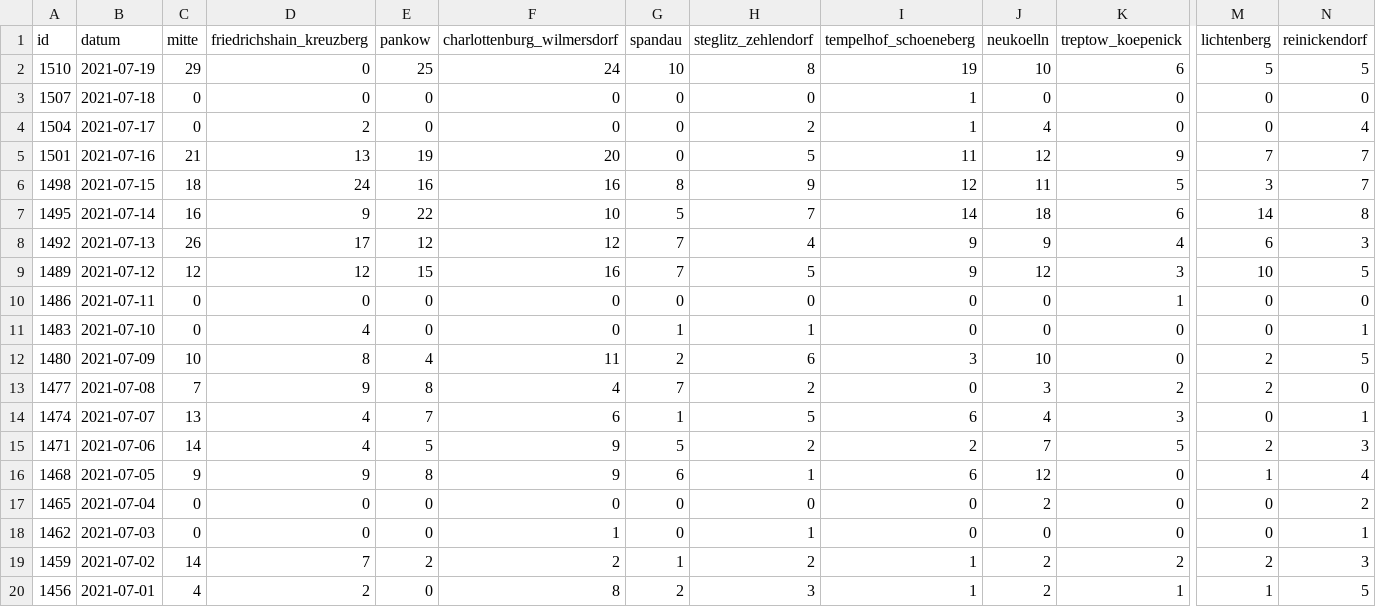
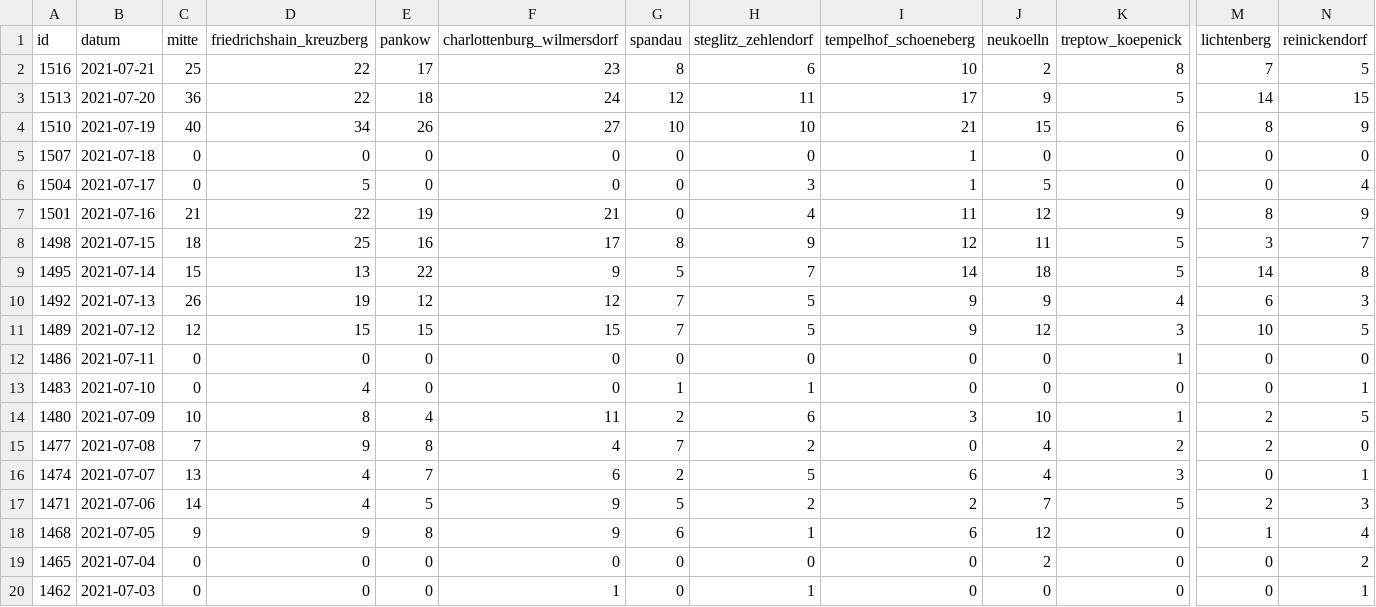
Before and after one commit to MarkusH/covid19-berlin, a CSV file: data/daily-numbers.csv, drawn as a sheet; only a part is shown, gaps mark what is left out; the shorter side is filled out with more unchanged rows; addresses are those after the commit; rows hold the shown columns only; the diff covers the shown part only; the diff names each change by its address in the sheet, - before the commit and + after, or states it on an @@ line.

```diff
--- a/data/daily-numbers.csv
+++ b/data/daily-numbers.csv
+row 2: 1516 | 2021-07-21 | 25 | 22 | 17 | 23 | 8 | 6 | 10 | 2 | 8 | 7 | 5
+row 3: 1513 | 2021-07-20 | 36 | 22 | 18 | 24 | 12 | 11 | 17 | 9 | 5 | 14 | 15
-C4 (mitte): 29
+C4 (mitte): 40
-D4 (friedrichshain_kreuzberg): 0
+D4 (friedrichshain_kreuzberg): 34
-E4 (pankow): 25
+E4 (pankow): 26
-F4 (charlottenburg_wilmersdorf): 24
+F4 (charlottenburg_wilmersdorf): 27
-H4 (steglitz_zehlendorf): 8
+H4 (steglitz_zehlendorf): 10
-I4 (tempelhof_schoeneberg): 19
+I4 (tempelhof_schoeneberg): 21
-J4 (neukoelln): 10
+J4 (neukoelln): 15
-M4 (lichtenberg): 5
+M4 (lichtenberg): 8
-N4 (reinickendorf): 5
+N4 (reinickendorf): 9
-D6 (friedrichshain_kreuzberg): 2
+D6 (friedrichshain_kreuzberg): 5
-H6 (steglitz_zehlendorf): 2
+H6 (steglitz_zehlendorf): 3
-J6 (neukoelln): 4
+J6 (neukoelln): 5
-D7 (friedrichshain_kreuzberg): 13
+D7 (friedrichshain_kreuzberg): 22
-F7 (charlottenburg_wilmersdorf): 20
+F7 (charlottenburg_wilmersdorf): 21
-H7 (steglitz_zehlendorf): 5
+H7 (steglitz_zehlendorf): 4
-M7 (lichtenberg): 7
+M7 (lichtenberg): 8
-N7 (reinickendorf): 7
+N7 (reinickendorf): 9
-D8 (friedrichshain_kreuzberg): 24
+D8 (friedrichshain_kreuzberg): 25
-F8 (charlottenburg_wilmersdorf): 16
+F8 (charlottenburg_wilmersdorf): 17
-C9 (mitte): 16
+C9 (mitte): 15
-D9 (friedrichshain_kreuzberg): 9
+D9 (friedrichshain_kreuzberg): 13
-F9 (charlottenburg_wilmersdorf): 10
+F9 (charlottenburg_wilmersdorf): 9
-K9 (treptow_koepenick): 6
+K9 (treptow_koepenick): 5
-D10 (friedrichshain_kreuzberg): 17
+D10 (friedrichshain_kreuzberg): 19
-H10 (steglitz_zehlendorf): 4
+H10 (steglitz_zehlendorf): 5
-D11 (friedrichshain_kreuzberg): 12
+D11 (friedrichshain_kreuzberg): 15
-F11 (charlottenburg_wilmersdorf): 16
+F11 (charlottenburg_wilmersdorf): 15
-K14 (treptow_koepenick): 0
+K14 (treptow_koepenick): 1
-J15 (neukoelln): 3
+J15 (neukoelln): 4
-G16 (spandau): 1
+G16 (spandau): 2
```
Also changed, not shown: 63 edited cells elsewhere in this file, data/7-day-incidence.csv, data/daily-indicators.csv.
